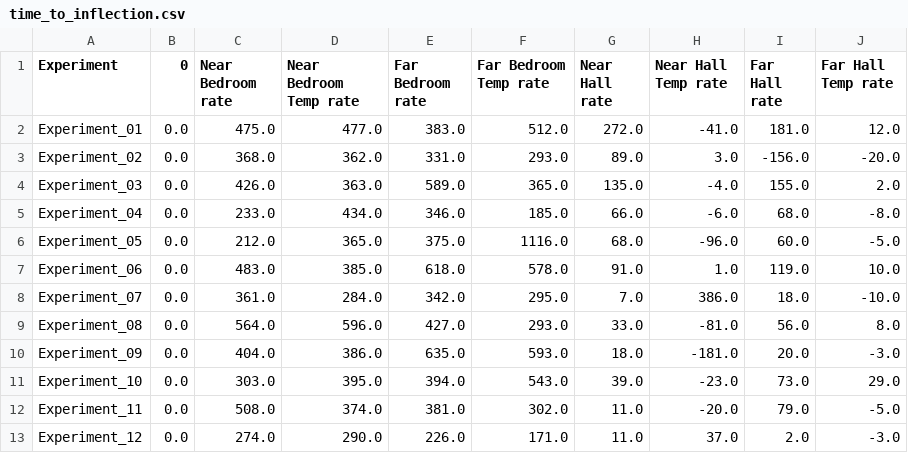
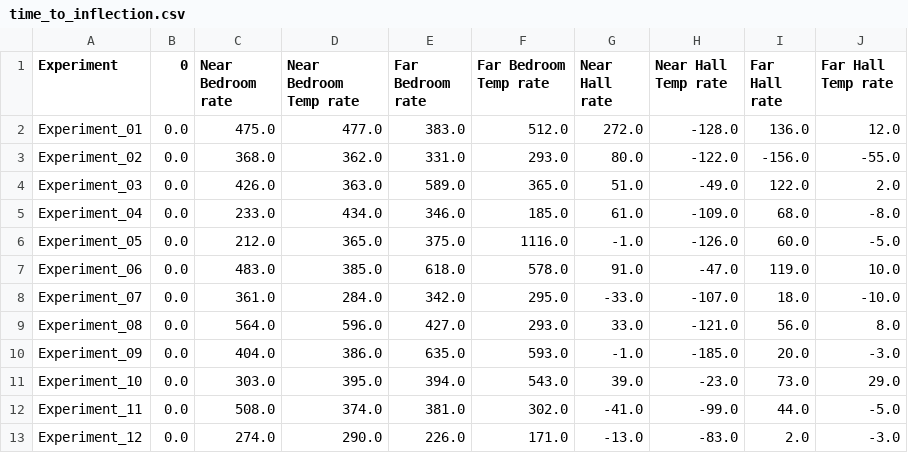
Before and after one commit to jwregan2/IFSI-1, a CSV file: Tables/time_to_inflection.csv, drawn as a sheet.

```diff
--- a/Tables/time_to_inflection.csv
+++ b/Tables/time_to_inflection.csv
@@ -1,13 +1,13 @@
 Experiment,0,Near Bedroom rate,Near Bedroom Temp rate,Far Bedroom rate,Far Bedroom Temp rate,Near Hall rate,Near Hall Temp rate,Far Hall rate,Far Hall Temp rate
-Experiment_01,0.0,475.0,477.0,383.0,512.0,272.0,-41.0,181.0,12.0
-Experiment_02,0.0,368.0,362.0,331.0,293.0,89.0,3.0,-156.0,-20.0
-Experiment_03,0.0,426.0,363.0,589.0,365.0,135.0,-4.0,155.0,2.0
-Experiment_04,0.0,233.0,434.0,346.0,185.0,66.0,-6.0,68.0,-8.0
-Experiment_05,0.0,212.0,365.0,375.0,1116.0,68.0,-96.0,60.0,-5.0
-Experiment_06,0.0,483.0,385.0,618.0,578.0,91.0,1.0,119.0,10.0
-Experiment_07,0.0,361.0,284.0,342.0,295.0,7.0,386.0,18.0,-10.0
-Experiment_08,0.0,564.0,596.0,427.0,293.0,33.0,-81.0,56.0,8.0
-Experiment_09,0.0,404.0,386.0,635.0,593.0,18.0,-181.0,20.0,-3.0
+Experiment_01,0.0,475.0,477.0,383.0,512.0,272.0,-128.0,136.0,12.0
+Experiment_02,0.0,368.0,362.0,331.0,293.0,80.0,-122.0,-156.0,-55.0
+Experiment_03,0.0,426.0,363.0,589.0,365.0,51.0,-49.0,122.0,2.0
+Experiment_04,0.0,233.0,434.0,346.0,185.0,61.0,-109.0,68.0,-8.0
+Experiment_05,0.0,212.0,365.0,375.0,1116.0,-1.0,-126.0,60.0,-5.0
+Experiment_06,0.0,483.0,385.0,618.0,578.0,91.0,-47.0,119.0,10.0
+Experiment_07,0.0,361.0,284.0,342.0,295.0,-33.0,-107.0,18.0,-10.0
+Experiment_08,0.0,564.0,596.0,427.0,293.0,33.0,-121.0,56.0,8.0
+Experiment_09,0.0,404.0,386.0,635.0,593.0,-1.0,-185.0,20.0,-3.0
 Experiment_10,0.0,303.0,395.0,394.0,543.0,39.0,-23.0,73.0,29.0
-Experiment_11,0.0,508.0,374.0,381.0,302.0,11.0,-20.0,79.0,-5.0
-Experiment_12,0.0,274.0,290.0,226.0,171.0,11.0,37.0,2.0,-3.0
+Experiment_11,0.0,508.0,374.0,381.0,302.0,-41.0,-99.0,44.0,-5.0
+Experiment_12,0.0,274.0,290.0,226.0,171.0,-13.0,-83.0,2.0,-3.0
```
Also changed, not shown: Tables/FED_Table_dict.csv, 6 other files.
